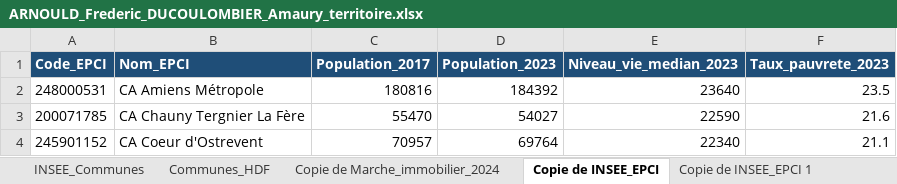
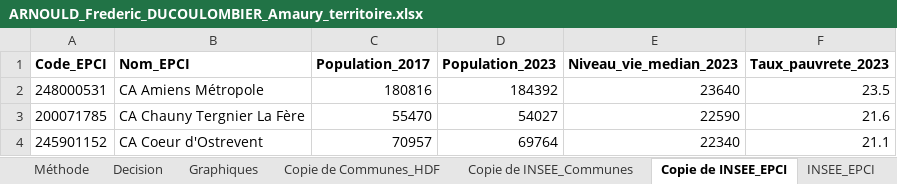
Before and after one commit to amaury751969-hub/Portrait-statistique-d-un-territoire-Fred-et-Amaury-, an Excel workbook: ARNOULD_Frederic_DUCOULOMBIER_Amaury_territoire.xlsx, sheet Copie de INSEE_EPCI, drawn as a sheet; only a part is shown; values as stored, in another font and other column widths than the file's, no borders; charts and pictures and table styles not drawn; the diff names each change by its address in the sheet, - before the commit and + after, or states it on an @@ line.

```diff
--- a/ARNOULD_Frederic_DUCOULOMBIER_Amaury_territoire.xlsx (sheet Copie de INSEE_EPCI)
+++ b/ARNOULD_Frederic_DUCOULOMBIER_Amaury_territoire.xlsx (sheet Copie de INSEE_EPCI)
-sheet tab: Copie de Marche_immobilier_2024
+sheet tab: Decision
-sheet tab: Copie de INSEE_EPCI 1
+sheet tab: Méthode
+sheet tab: Graphiques
+sheet tab: INSEE_EPCI
@@ A1:F1 fill: #1F4E78 → none, text colour: #FFFFFF → black @@
```
Also changed, not shown: sheet Decision, sheet Analyse, other sheet tabs, charts or pictures, 7 other files.
